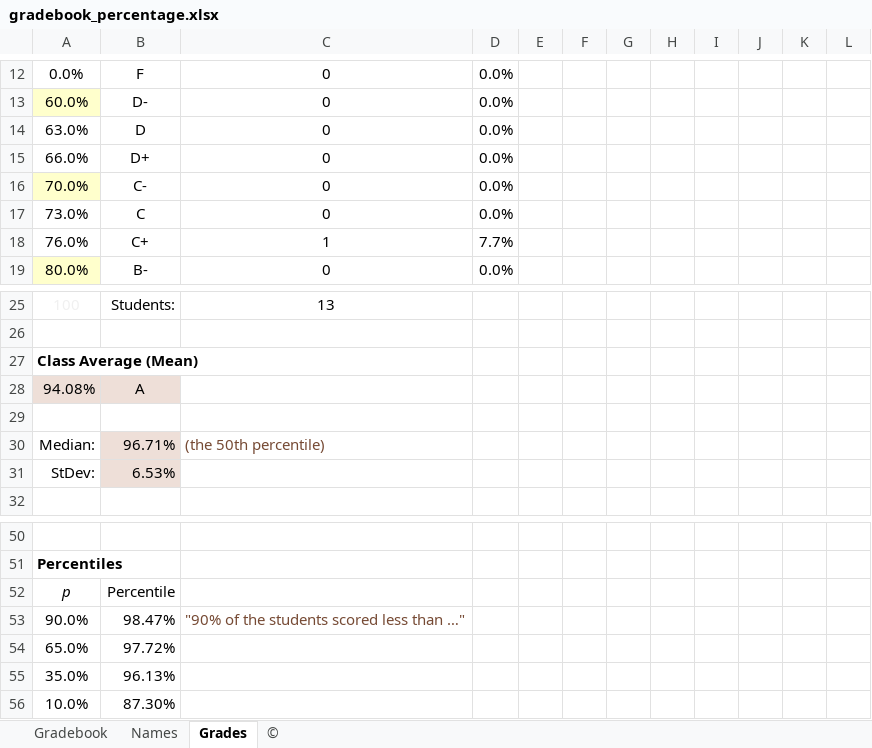
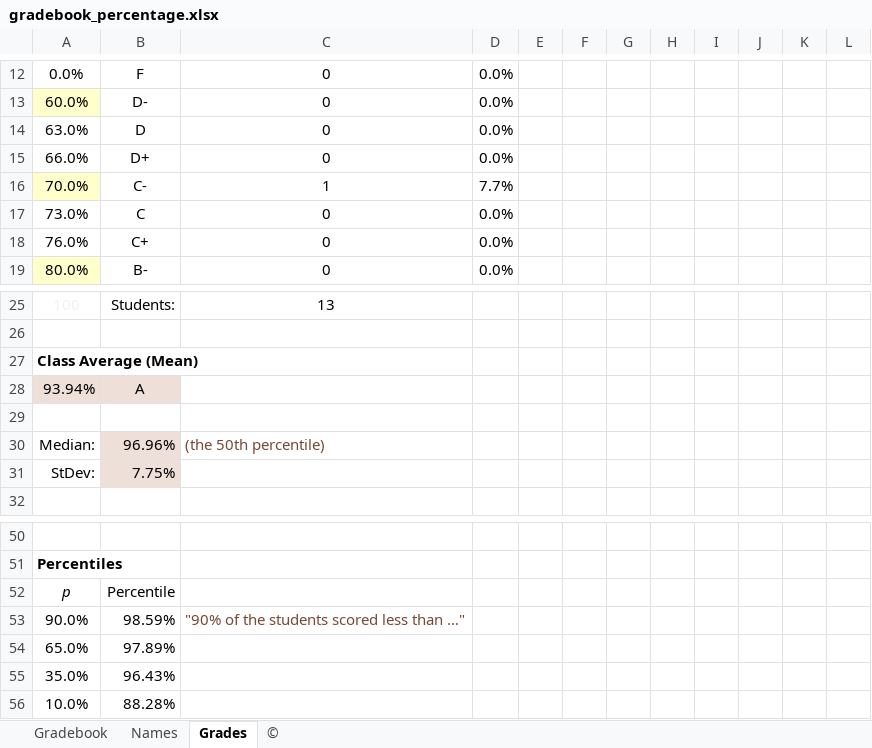
Before and after one commit to jvcasill/fonetica_fi_f2015, an Excel workbook: libraries/assets/grades/gradebook_percentage.xlsx, sheet Grades, drawn as a sheet; only a part is shown, gaps mark what is left out; values as stored, in another font and other column widths than the file's, no borders; charts and pictures not drawn; the diff names each change by its address in the sheet, - before the commit and + after, or states it on an @@ line.

```diff
--- a/libraries/assets/grades/gradebook_percentage.xlsx (sheet Grades)
+++ b/libraries/assets/grades/gradebook_percentage.xlsx (sheet Grades)
-C16: 0
+C16: 1
-D16: 0.0%
+D16: 7.7%
-C18: 1
+C18: 0
-D18: 7.7%
+D18: 0.0%
-A28: 94.08%
+A28: 93.94%
-B30: 96.71%
+B30: 96.96%
-B31: 6.53%
+B31: 7.75%
-B53: 98.47%
+B53: 98.59%
-B54: 97.72%
+B54: 97.89%
-B55: 96.13%
+B55: 96.43%
-B56: 87.30%
+B56: 88.28%
```
Also changed, not shown: sheet Gradebook, formulas that keep their value, charts or pictures, 31 other files.
